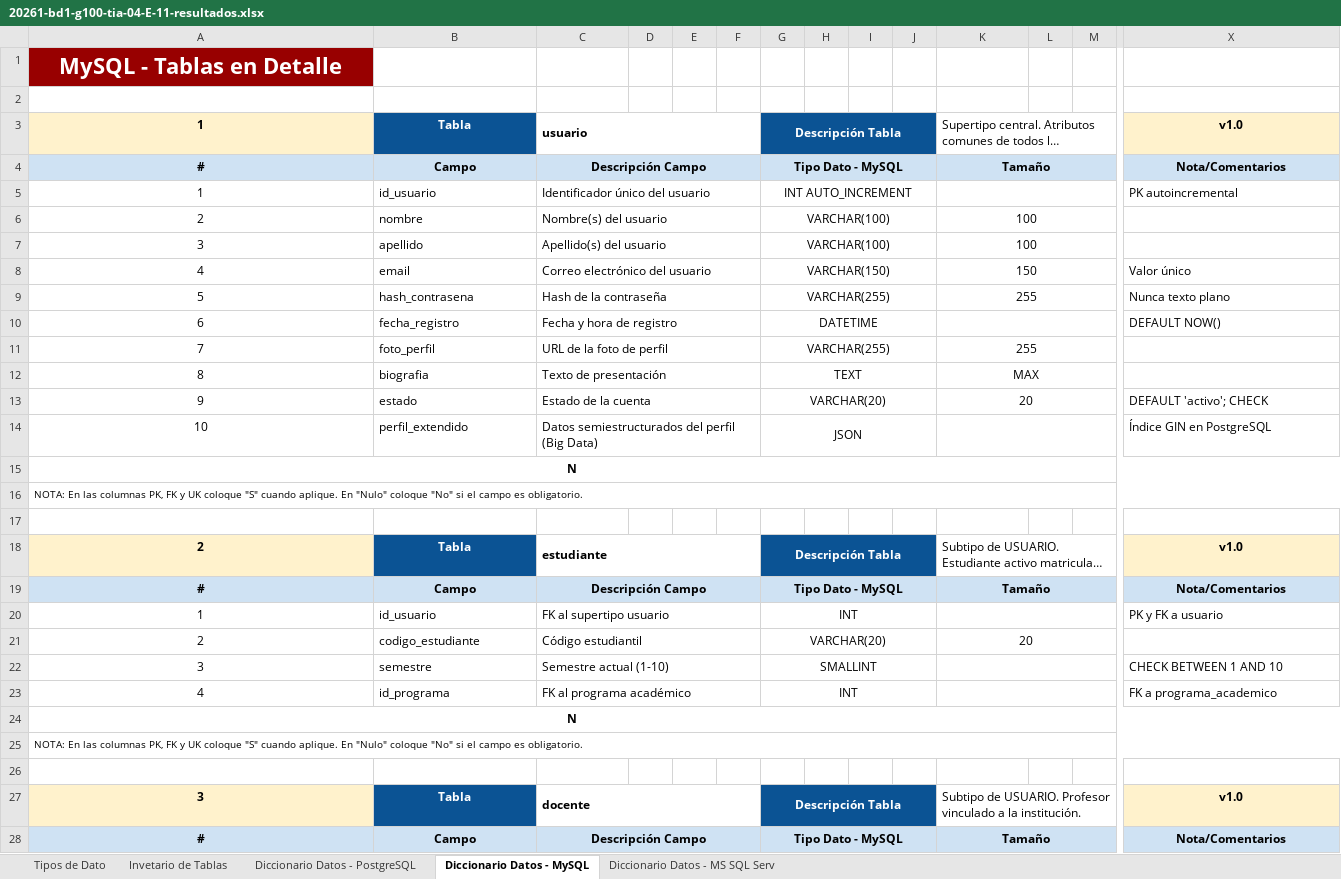
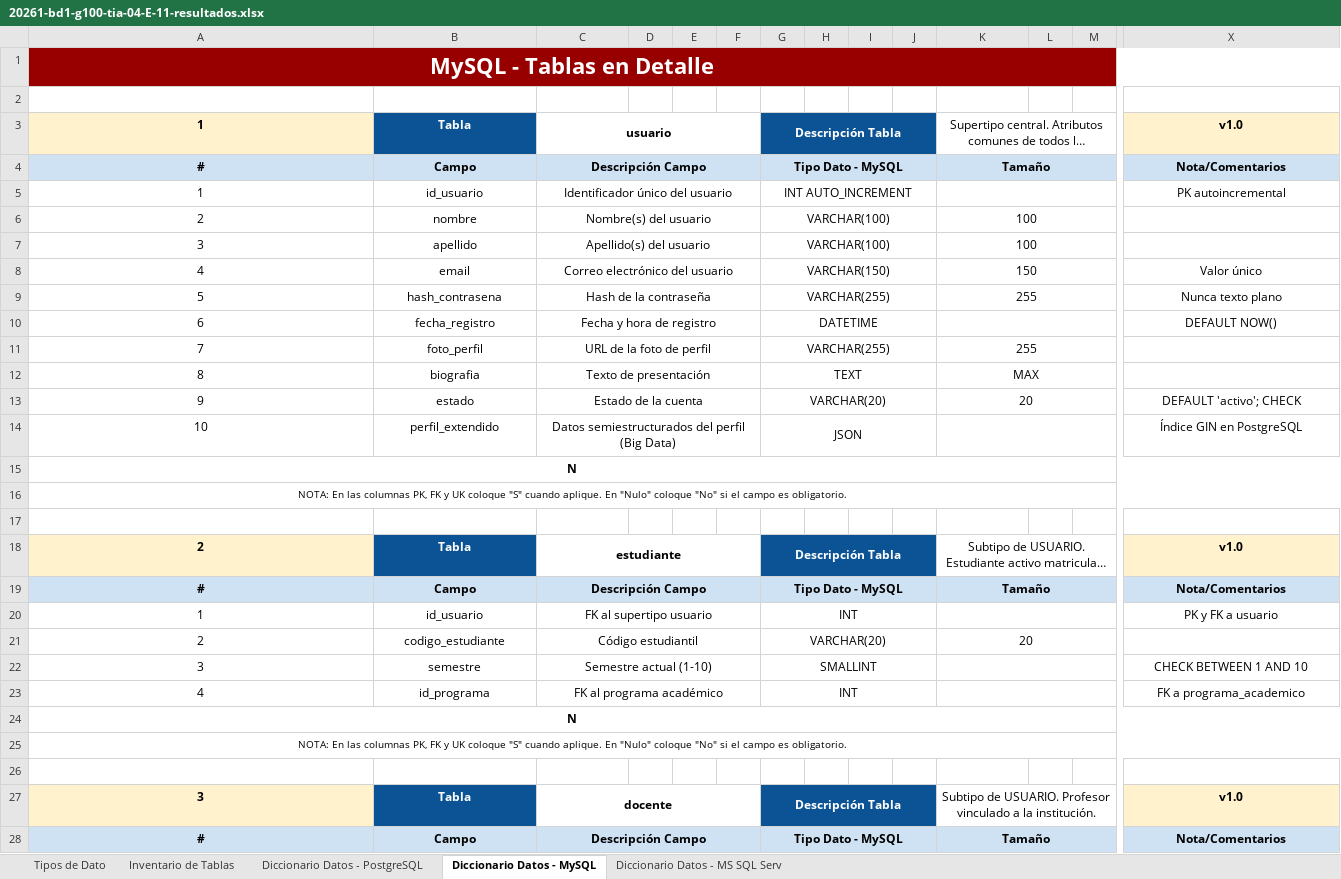
Before and after one commit to sarapalac10/bd1-redsocial-grupo11, an Excel workbook: Tarea-04/Diccionarios/20261-bd1-g100-tia-04-E-11-resultados.xlsx, sheet Diccionario Datos - MySQL, drawn as a sheet; only a part is shown, gaps mark what is left out; long unchanged cells end in …; values as stored, in another font and other column widths than the file's, no borders; the diff covers the shown part only; the diff names each change by its address in the sheet, - before the commit and + after, or states it on an @@ line.

```diff
--- a/Tarea-04/Diccionarios/20261-bd1-g100-tia-04-E-11-resultados.xlsx (sheet Diccionario Datos - MySQL)
+++ b/Tarea-04/Diccionarios/20261-bd1-g100-tia-04-E-11-resultados.xlsx (sheet Diccionario Datos - MySQL)
-sheet tab: Invetario de Tablas
+sheet tab: Inventario de Tablas
+A1:X1 merged
-B1:X1 fill: none
+B1:X1 fill: #980000
-C3 alignment: left
+C3 alignment: center
-K3 alignment: left
+K3 alignment: center
-B5:C14 alignment: left
+B5:C14 alignment: center
-X5 alignment: left
+X5 alignment: center
-X8:X10 alignment: left
+X8:X10 alignment: center
-X13:X14 alignment: left
+X13:X14 alignment: center
-A16 alignment: left
+A16 alignment: center
-C18 alignment: left
+C18 alignment: center
-K18 alignment: left
+K18 alignment: center
-B20:C23 alignment: left
+B20:C23 alignment: center
-X20 alignment: left
+X20 alignment: center
-X22:X23 alignment: left
+X22:X23 alignment: center
-A25 alignment: left
+A25 alignment: center
-C27 alignment: left
+C27 alignment: center
-K27 alignment: left
+K27 alignment: center
```
Also changed, not shown: cell formats elsewhere in this sheet, sheet Diccionario Datos - MS SQL Serv, sheet Diccionario Datos - PostgreSQL, sheet Inventario de Tablas, 2 other files.
